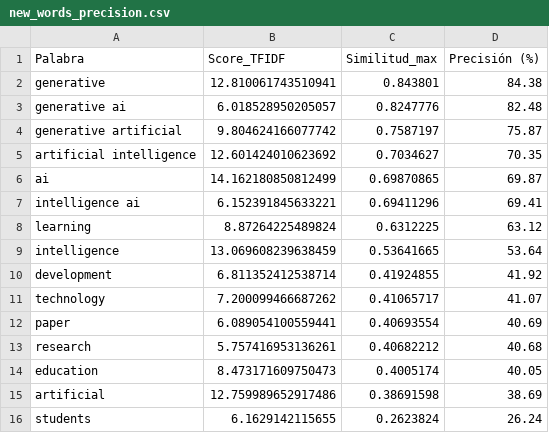
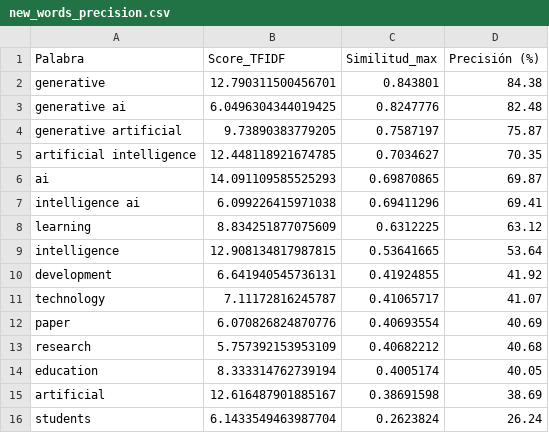
Before and after one commit to JosephYvlian/ProyectoFinal, a CSV file: data/outputs/new_words_precision.csv, drawn as a sheet.

```diff
--- a/data/outputs/new_words_precision.csv
+++ b/data/outputs/new_words_precision.csv
@@ -1,16 +1,16 @@
 Palabra,Score_TFIDF,Similitud_max,Precisión (%)
-generative,12.810061743510941,0.843801,84.38
-generative ai,6.018528950205057,0.8247776,82.48
-generative artificial,9.804624166077742,0.7587197,75.87
-artificial intelligence,12.601424010623692,0.7034627,70.35
-ai,14.162180850812499,0.69870865,69.87
-intelligence ai,6.152391845633221,0.69411296,69.41
-learning,8.87264225489824,0.6312225,63.12
-intelligence,13.069608239638459,0.53641665,53.64
-development,6.811352412538714,0.41924855,41.92
-technology,7.200099466687262,0.41065717,41.07
-paper,6.089054100559441,0.40693554,40.69
-research,5.757416953136261,0.40682212,40.68
-education,8.473171609750473,0.4005174,40.05
-artificial,12.759989652917486,0.38691598,38.69
-students,6.1629142115655,0.2623824,26.24
+generative,12.790311500456701,0.843801,84.38
+generative ai,6.0496304344019425,0.8247776,82.48
+generative artificial,9.73890383779205,0.7587197,75.87
+artificial intelligence,12.448118921674785,0.7034627,70.35
+ai,14.091109585525293,0.69870865,69.87
+intelligence ai,6.099226415971038,0.69411296,69.41
+learning,8.834251877075609,0.6312225,63.12
+intelligence,12.908134817987815,0.53641665,53.64
+development,6.641940545736131,0.41924855,41.92
+technology,7.11172816245787,0.41065717,41.07
+paper,6.070826824870776,0.40693554,40.69
+research,5.757392153953109,0.40682212,40.68
+education,8.333314762739194,0.4005174,40.05
+artificial,12.616487901885167,0.38691598,38.69
+students,6.1433549463987704,0.2623824,26.24
```
Also changed, not shown: data/outputs/frequency_words.csv, data/processed/duplicates.csv, 19 other files.
